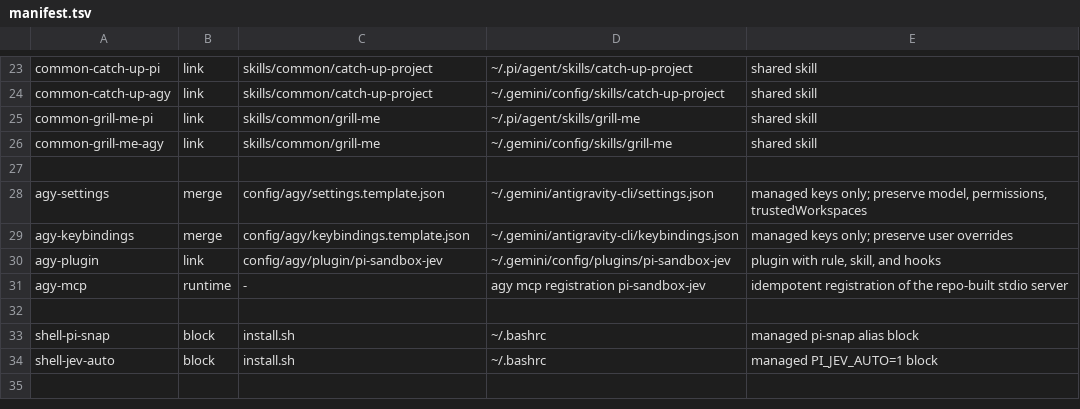
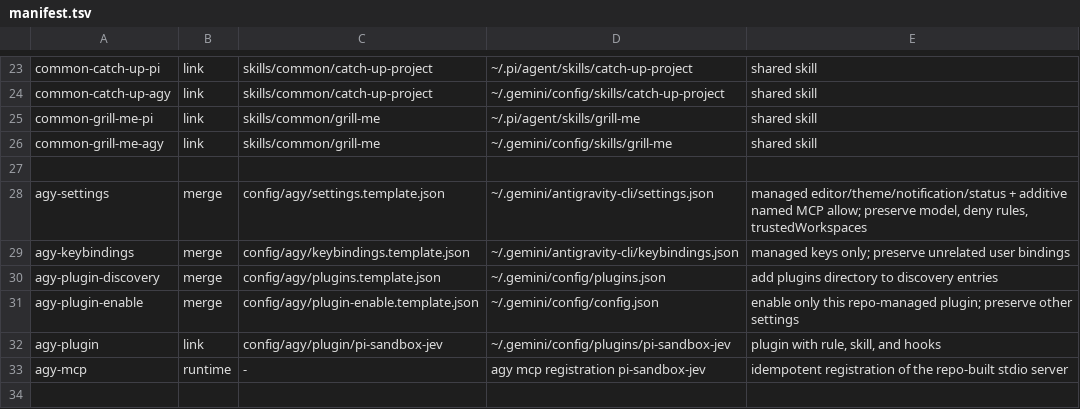
Before and after one commit to frank770504/pi-sandbox, a TSV file: config/manifest.tsv, drawn as a sheet; only a part is shown, gaps mark what is left out; the shorter side is filled out with more unchanged rows.

Commit message:
feat(agy): install settings, keybindings, plugin, and Jev

```diff
--- a/config/manifest.tsv
+++ b/config/manifest.tsv
@@ -27,4 +27,6 @@ common-grill-me-agy	link	skills/common/grill-me	~/.gemini/config/skills/grill-me
 
-agy-settings	merge	config/agy/settings.template.json	~/.gemini/antigravity-cli/settings.json	managed keys only; preserve model, permissions, trustedWorkspaces
-agy-keybindings	merge	config/agy/keybindings.template.json	~/.gemini/antigravity-cli/keybindings.json	managed keys only; preserve user overrides
+agy-settings	merge	config/agy/settings.template.json	~/.gemini/antigravity-cli/settings.json	managed editor/theme/notification/status + additive named MCP allow; preserve model, deny rules, trustedWorkspaces
+agy-keybindings	merge	config/agy/keybindings.template.json	~/.gemini/antigravity-cli/keybindings.json	managed keys only; preserve unrelated user bindings
+agy-plugin-discovery	merge	config/agy/plugins.template.json	~/.gemini/config/plugins.json	add plugins directory to discovery entries
+agy-plugin-enable	merge	config/agy/plugin-enable.template.json	~/.gemini/config/config.json	enable only this repo-managed plugin; preserve other settings
 agy-plugin	link	config/agy/plugin/pi-sandbox-jev	~/.gemini/config/plugins/pi-sandbox-jev	plugin with rule, skill, and hooks
```
Also changed, not shown: 8 other files.
